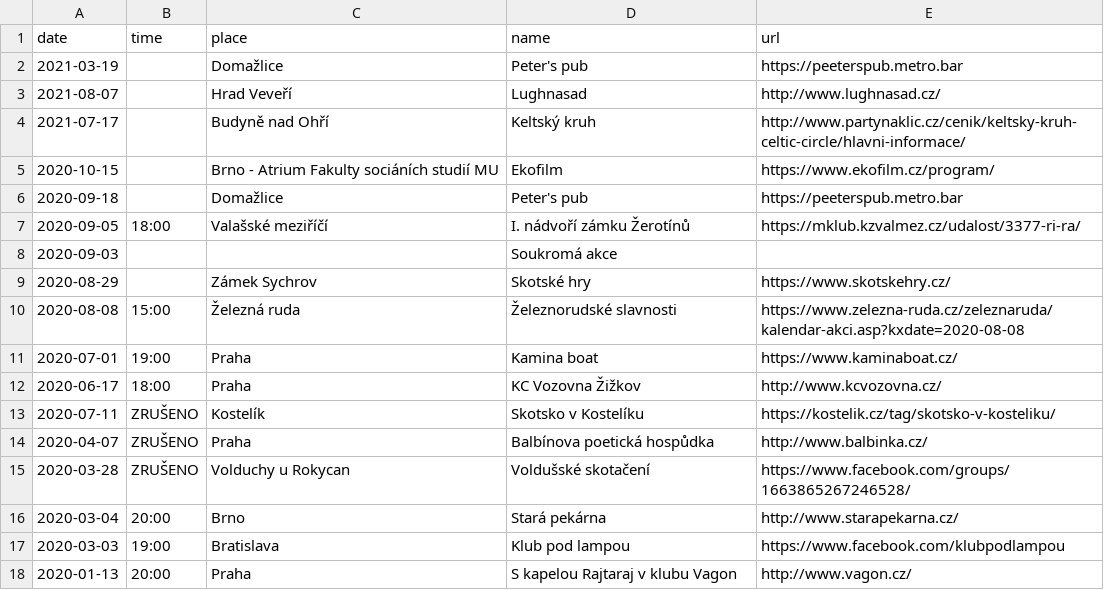
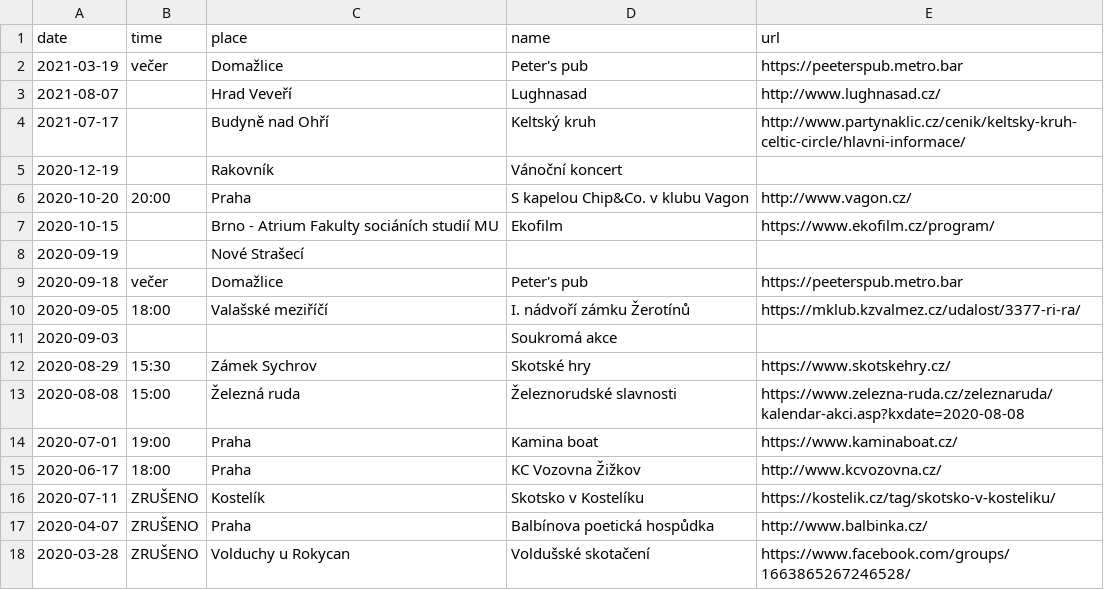
Before and after one commit to davrys/rira-web-jekyll, a CSV file: _data/events.csv, drawn as a sheet; only a part is shown; the shorter side is filled out with more unchanged rows.

Commit message:
New gigs

```diff
--- a/_data/events.csv
+++ b/_data/events.csv
@@ -1,10 +1,13 @@
 date,time,place,name,url
-2021-03-19,,Domažlice,Peter's pub,https://peeterspub.metro.bar
+2021-03-19,večer,Domažlice,Peter's pub,https://peeterspub.metro.bar
 2021-08-07,,Hrad Veveří,Lughnasad,http://www.lughnasad.cz/
 2021-07-17,,Budyně nad Ohří,Keltský kruh,http://www.partynaklic.cz/cenik/keltsky-kruh-celtic-circle/hlavni-informace/
+2020-12-19,,Rakovník,Vánoční koncert,
+2020-10-20,20:00,Praha,S kapelou Chip&Co. v klubu Vagon,http://www.vagon.cz/
 2020-10-15,,Brno - Atrium Fakulty sociáních studií MU,Ekofilm,https://www.ekofilm.cz/program/
-2020-09-18,,Domažlice,Peter's pub,https://peeterspub.metro.bar
+2020-09-19,,Nové Strašecí,,
+2020-09-18,večer,Domažlice,Peter's pub,https://peeterspub.metro.bar
 2020-09-05,18:00,Valašské meziříčí,I. nádvoří zámku Žerotínů,https://mklub.kzvalmez.cz/udalost/3377-ri-ra/
 2020-09-03,,,Soukromá akce,
-2020-08-29,,Zámek Sychrov,Skotské hry,https://www.skotskehry.cz/
+2020-08-29,15:30,Zámek Sychrov,Skotské hry,https://www.skotskehry.cz/
 2020-08-08,15:00,Železná ruda,Železnorudské slavnosti,https://www.zelezna-ruda.cz/zeleznaruda/kalendar-akci.asp?kxdate=2020-08-08
```
